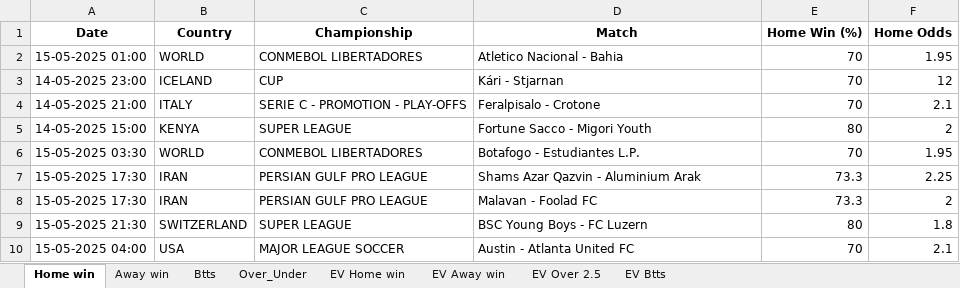
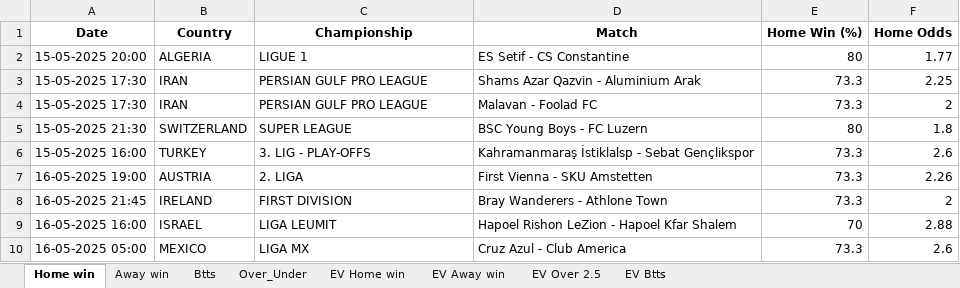
Before and after one commit to ZzZzZzZXCoo/soccer_predictions_scraper, an Excel workbook: scraper/data/betclever_predictions.xlsx, sheet Home win, drawn as a sheet; values as stored, in another font and other column widths than the file's, no borders; removed rows and columns are numbered as before the commit, all else as after; the diff names each change by its address in the sheet, - before the commit and + after, or states it on an @@ line.

```diff
--- a/scraper/data/betclever_predictions.xlsx (sheet Home win)
+++ b/scraper/data/betclever_predictions.xlsx (sheet Home win)
-row 2: 15-05-2025 01:00 | WORLD | CONMEBOL LIBERTADORES | Atletico Nacional - Bahia | 70 | 1.95
-row 3: 14-05-2025 23:00 | ICELAND | CUP | Kári - Stjarnan | 70 | 12
-row 4: 14-05-2025 21:00 | ITALY | SERIE C - PROMOTION - PLAY-OFFS | Feralpisalo - Crotone | 70 | 2.1
-row 5: 14-05-2025 15:00 | KENYA | SUPER LEAGUE | Fortune Sacco - Migori Youth | 80 | 2
-row 6: 15-05-2025 03:30 | WORLD | CONMEBOL LIBERTADORES | Botafogo - Estudiantes L.P. | 70 | 1.95
+row 2: 15-05-2025 20:00 | ALGERIA | LIGUE 1 | ES Setif - CS Constantine | 80 | 1.77
-row 10: 15-05-2025 04:00 | USA | MAJOR LEAGUE SOCCER | Austin - Atlanta United FC | 70 | 2.1
+row 6: 15-05-2025 16:00 | TURKEY | 3. LIG - PLAY-OFFS | Kahramanmaraş İstiklalsp - Sebat Gençlikspor | 73.3 | 2.6
+row 7: 16-05-2025 19:00 | AUSTRIA | 2. LIGA | First Vienna - SKU Amstetten | 73.3 | 2.26
+row 8: 16-05-2025 21:45 | IRELAND | FIRST DIVISION | Bray Wanderers - Athlone Town | 73.3 | 2
+row 9: 16-05-2025 16:00 | ISRAEL | LIGA LEUMIT | Hapoel Rishon LeZion - Hapoel Kfar Shalem | 70 | 2.88
+row 10: 16-05-2025 05:00 | MEXICO | LIGA MX | Cruz Azul - Club America | 73.3 | 2.6
```
Also changed, not shown: sheet EV Home win, sheet EV Btts, sheet EV Away win, sheet Over_Under, sheet EV Over 2.5, sheet Btts.
